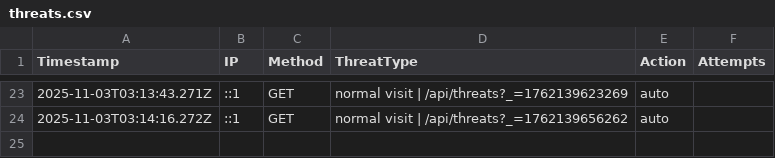
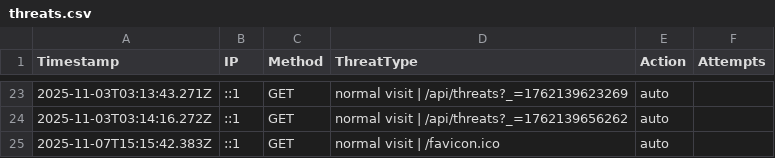
Before and after one commit to etiqotwf/honeypotpro, a CSV file: public/logs/threats.csv, drawn as a sheet; only a part is shown, gaps mark what is left out; the diff names each change by its address in the sheet, - before the commit and + after, or states it on an @@ line.

Commit message:
Auto commit before push: 2025-11-07T15:16:42.966Z

```diff
--- a/public/logs/threats.csv
+++ b/public/logs/threats.csv
+row 25: 2025-11-07T15:15:42.383Z | ::1 | GET | normal visit | /favicon.ico | auto
```
Also changed, not shown: 3 other files.
